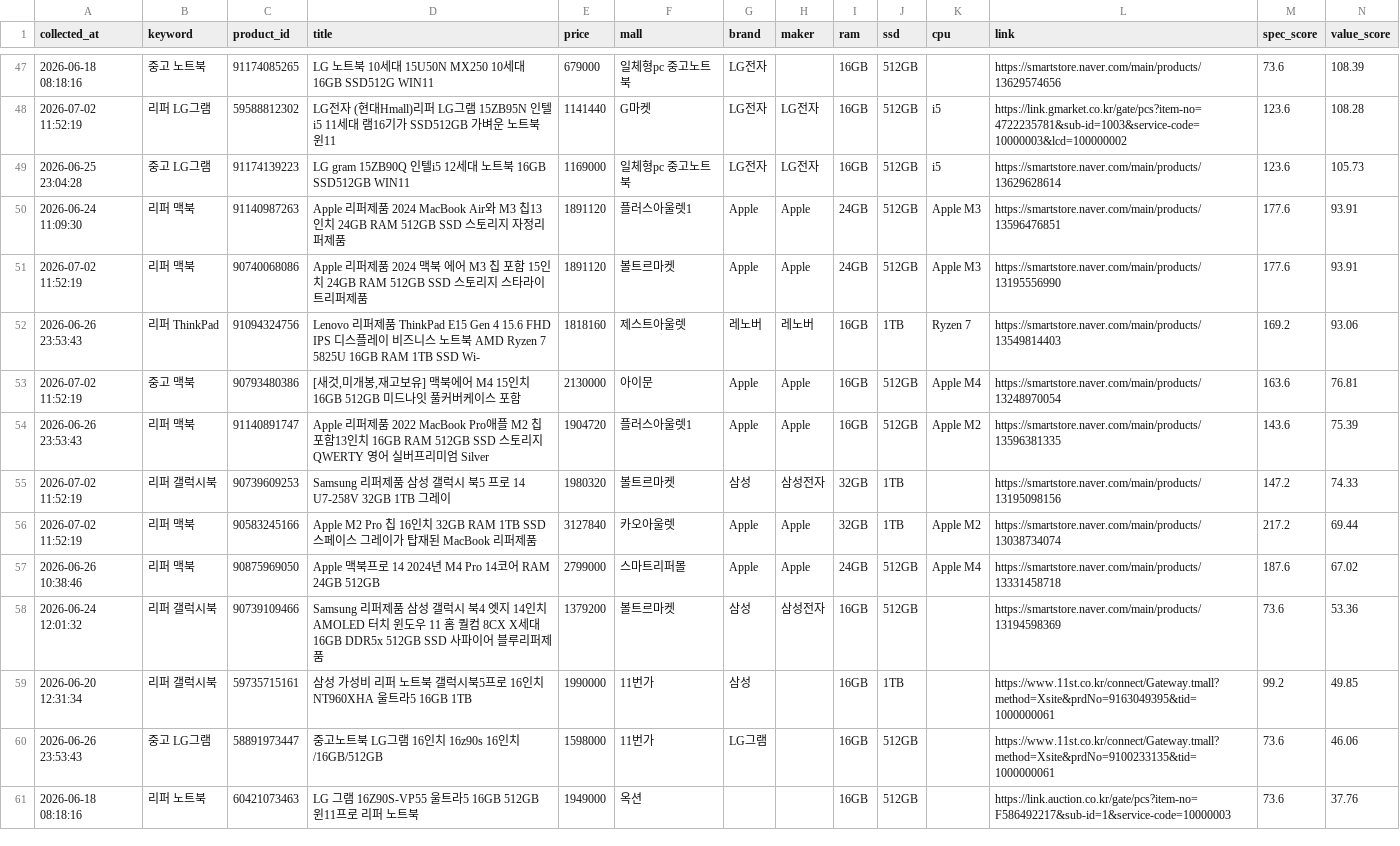
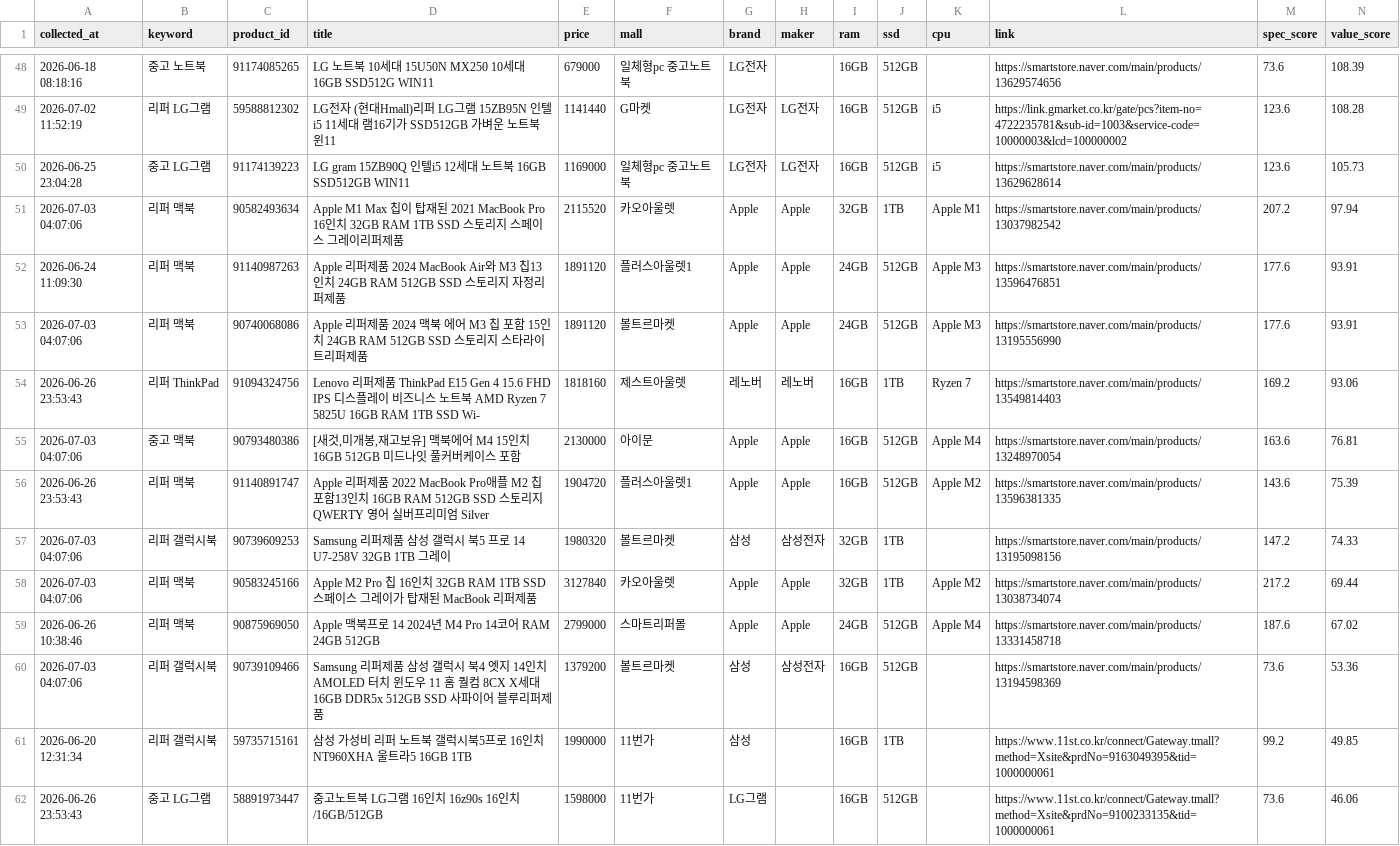
Before and after one commit to yunhappa/refurb-laptop-tracker, a CSV file: best_by_model.csv, drawn as a sheet; only a part is shown, gaps mark what is left out; the shorter side is filled out with more unchanged rows; addresses are those after the commit; rows hold the shown columns only; the diff covers the shown part only; the diff names each change by its address in the sheet, - before the commit and + after, or states it on an @@ line.

```diff
--- a/best_by_model.csv
+++ b/best_by_model.csv
+row 51: 2026-07-03 04:07:06 | 리퍼 맥북 | 90582493634 | Apple M1 Max 칩이 탑재된 2021 MacBook Pro 16인치 32GB RAM 1TB SSD 스토리지 스페이스 그레이리퍼제품 | 2115520 | 카오아울렛 | Apple | Apple | 32GB | 1TB | Apple M1 | https://smartstore.naver.com/main/products/13037982542 | 207.2 | 97.94
-A53 (collected_at): 2026-07-02 11:52:19
+A53 (collected_at): 2026-07-03 04:07:06
-A55 (collected_at): 2026-07-02 11:52:19
+A55 (collected_at): 2026-07-03 04:07:06
-A57:A58 (collected_at): 2026-07-02 11:52:19
+A57:A58 (collected_at): 2026-07-03 04:07:06
-A60 (collected_at): 2026-06-24 12:01:32
+A60 (collected_at): 2026-07-03 04:07:06
```
Also changed, not shown: 4 added rows, 1 removed row and 21 edited cells elsewhere in this file, buy_timing_result.csv, candidate_products.csv, 3 other files.
